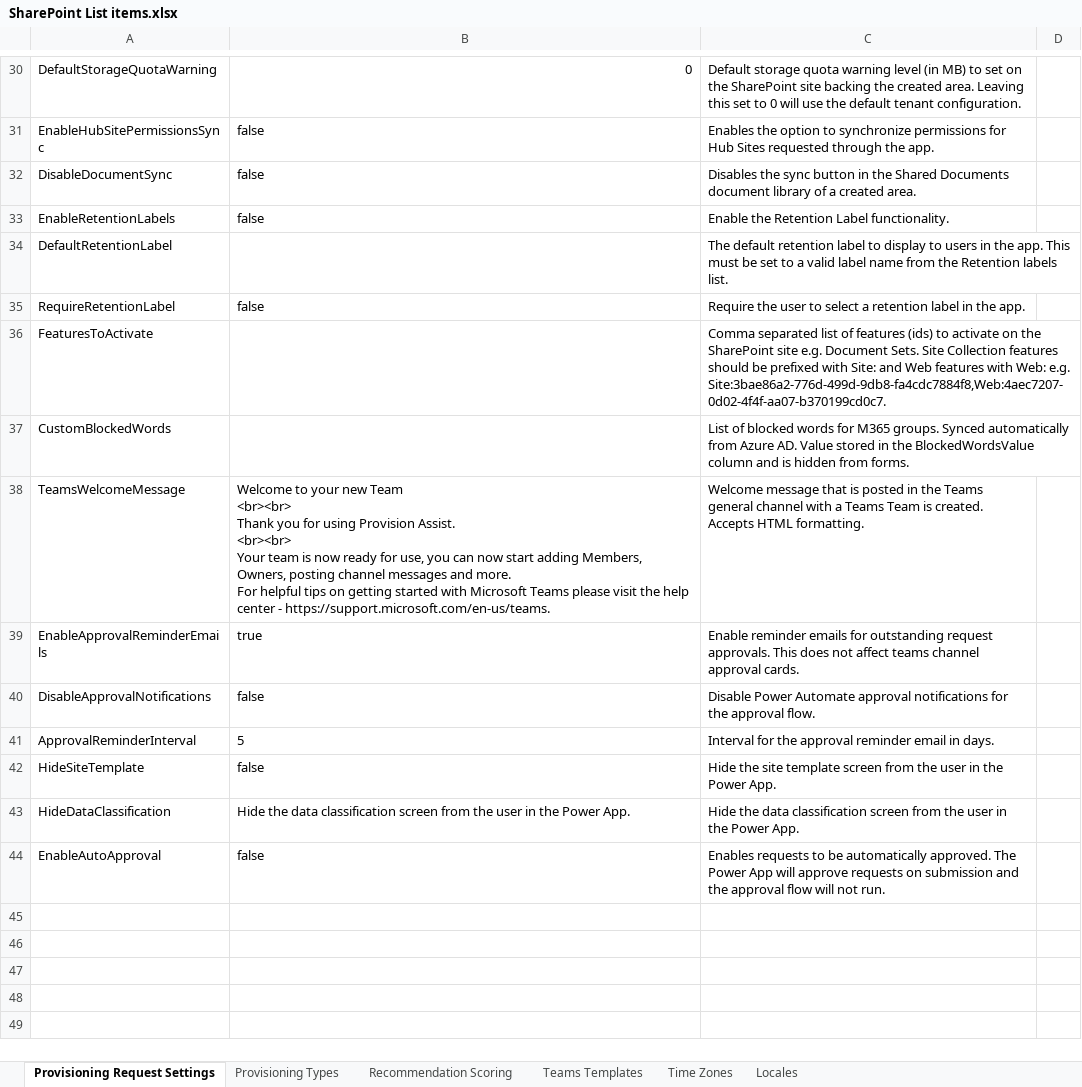
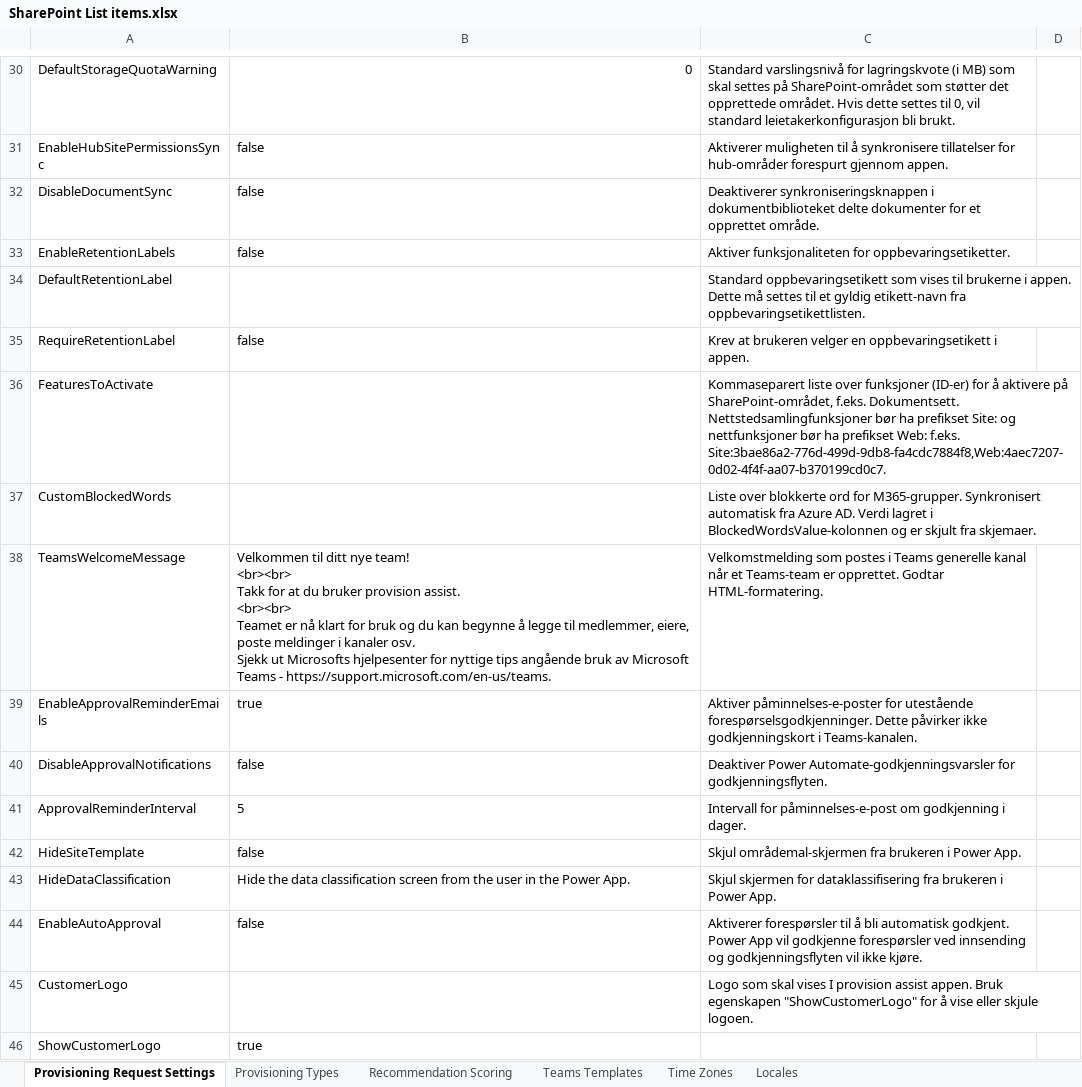
Before and after one commit to Puzzlepart/bestillingsportalen, an Excel workbook: Source/Settings/SharePoint List items.xlsx, sheet Provisioning Request Settings, drawn as a sheet; only a part is shown, gaps mark what is left out; values as stored, in another font and other column widths than the file's, no borders; table styles not drawn; ↵ is a line break in a cell; the diff covers the shown part only; the diff names each change by its address in the sheet, - before the commit and + after, or states it on an @@ line.

Commit message:
Updated templates with changes made

```diff
--- a/Source/Settings/SharePoint List items.xlsx (sheet Provisioning Request Settings)
+++ b/Source/Settings/SharePoint List items.xlsx (sheet Provisioning Request Settings)
-C30: Default storage quota warning level (in MB) to set on the SharePoint site backing the created area. Leaving this set to 0 will use the default tenant configuration.
+C30: Standard varslingsnivå for lagringskvote (i MB) som skal settes på SharePoint-området som støtter det opprettede området. Hvis dette settes til 0, vil standard leietakerkonfigurasjon bli brukt.
-C31: Enables the option to synchronize permissions for Hub Sites requested through the app.
+C31: Aktiverer muligheten til å synkronisere tillatelser for hub-områder forespurt gjennom appen.
-C32: Disables the sync button in the Shared Documents document library of a created area.
+C32: Deaktiverer synkroniseringsknappen i dokumentbiblioteket delte dokumenter for et opprettet område.
-C33: Enable the Retention Label functionality.
+C33: Aktiver funksjonaliteten for oppbevaringsetiketter.
-C34: The default retention label to display to users in the app. This must be set to a valid label name from the Retention labels list.
+C34: Standard oppbevaringsetikett som vises til brukerne i appen. Dette må settes til et gyldig etikett-navn fra oppbevaringsetikettlisten.
-C35: Require the user to select a retention label in the app.
+C35: Krev at brukeren velger en oppbevaringsetikett i appen.
-C36: Comma separated list of features (ids) to activate on the SharePoint site e.g. Document Sets. Site Collection features should be prefixed with Site: and Web features with Web: e.g. Site:3bae86a2-776d-499d-9db8-fa4cdc7884f8,Web:4aec7207-0d02-4f4f-aa07-b370199cd0c7.
+C36: Kommaseparert liste over funksjoner (ID-er) for å aktivere på SharePoint-området, f.eks. Dokumentsett. Nettstedsamlingfunksjoner bør ha prefikset Site: og nettfunksjoner bør ha prefikset Web: f.eks. Site:3bae86a2-776d-499d-9db8-fa4cdc7884f8,Web:4aec7207-0d02-4f4f-aa07-b370199cd0c7.
-C37: List of blocked words for M365 groups. Synced automatically from Azure AD. Value stored in the BlockedWordsValue column and is hidden from forms.
+C37: Liste over blokkerte ord for M365-grupper. Synkronisert automatisk fra Azure AD. Verdi lagret i BlockedWordsValue-kolonnen og er skjult fra skjemaer.
-B38: Welcome to your new Team ↵ <br><br> ↵ Thank you for using Provision Assist. ↵ <br><br> ↵ Your team is now ready for use, you can now start adding Members, Owners, posting channel messages and more. ↵ For helpful tips on getting started with Microsoft Teams please visit the help center - https://support.microsoft.com/en-us/teams.
+B38: Velkommen til ditt nye team! ↵ <br><br> ↵ Takk for at du bruker provision assist. ↵ <br><br> ↵ Teamet er nå klart for bruk og du kan begynne å legge til medlemmer, eiere, poste meldinger i kanaler osv. ↵ Sjekk ut Microsofts hjelpesenter for nyttige tips angående bruk av Microsoft Teams - https://support.microsoft.com/en-us/teams.
-C38: Welcome message that is posted in the Teams general channel with a Teams Team is created. Accepts HTML formatting.
+C38: Velkomstmelding som postes i Teams generelle kanal når et Teams-team er opprettet. Godtar HTML-formatering.
-C39: Enable reminder emails for outstanding request approvals. This does not affect teams channel approval cards.
+C39: Aktiver påminnelses-e-poster for utestående forespørselsgodkjenninger. Dette påvirker ikke godkjenningskort i Teams-kanalen.
-C40: Disable Power Automate approval notifications for the approval flow.
+C40: Deaktiver Power Automate-godkjenningsvarsler for godkjenningsflyten.
-C41: Interval for the approval reminder email in days.
+C41: Intervall for påminnelses-e-post om godkjenning i dager.
-C42: Hide the site template screen from the user in the Power App.
+C42: Skjul områdemal-skjermen fra brukeren i Power App.
-C43: Hide the data classification screen from the user in the Power App.
+C43: Skjul skjermen for dataklassifisering fra brukeren i Power App.
-C44: Enables requests to be automatically approved. The Power App will approve requests on submission and the approval flow will not run.
+C44: Aktiverer forespørsler til å bli automatisk godkjent. Power App vil godkjenne forespørsler ved innsending og godkjenningsflyten vil ikke kjøre.
+row 45: CustomerLogo |  | Logo som skal vises I provision assist appen. Bruk egenskapen "ShowCustomerLogo" for å vise eller skjule logoen.
+row 46: ShowCustomerLogo | true
```
Also changed, not shown: 28 edited cells elsewhere in this sheet, sheet Provisioning Types, sheet Locales, 4 other files.
